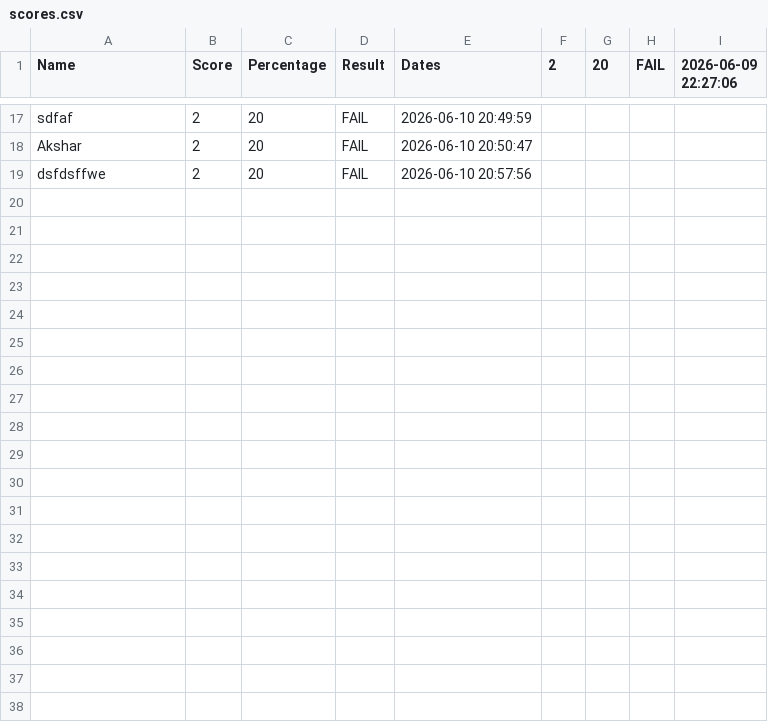
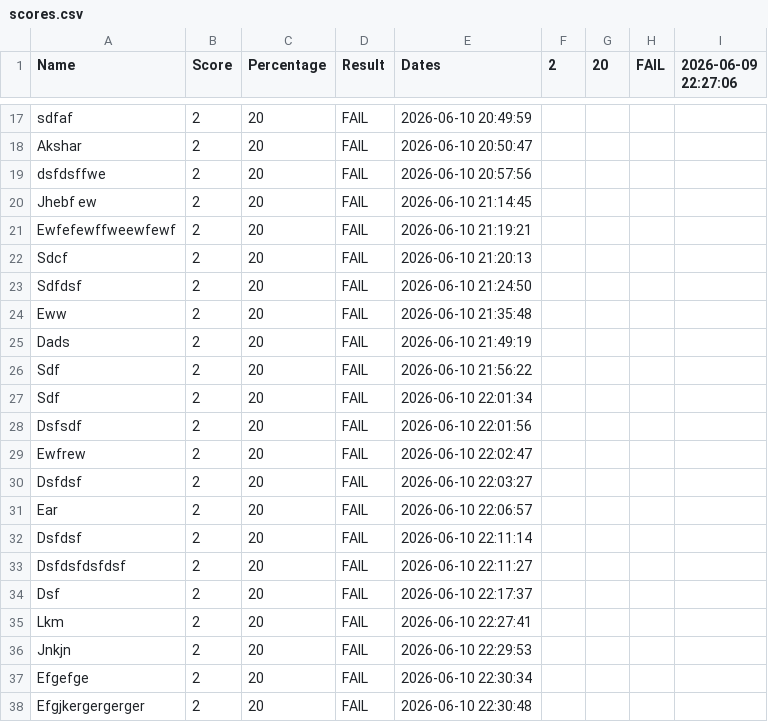
Before and after one commit to aksharpatel2006/public-sector-quiz-app-summative-two-ifcs, a CSV file: data/scores.csv, drawn as a sheet; only a part is shown, gaps mark what is left out; the diff covers the shown part only; the diff names each change by its address in the sheet, - before the commit and + after, or states it on an @@ line.

```diff
--- a/data/scores.csv
+++ b/data/scores.csv
+row 20: Jhebf ew | 2 | 20 | FAIL | 2026-06-10 21:14:45
+row 21: Ewfefewffweewfewf | 2 | 20 | FAIL | 2026-06-10 21:19:21
+row 22: Sdcf | 2 | 20 | FAIL | 2026-06-10 21:20:13
+row 23: Sdfdsf | 2 | 20 | FAIL | 2026-06-10 21:24:50
+row 24: Eww | 2 | 20 | FAIL | 2026-06-10 21:35:48
+row 25: Dads | 2 | 20 | FAIL | 2026-06-10 21:49:19
+row 26: Sdf | 2 | 20 | FAIL | 2026-06-10 21:56:22
+row 27: Sdf | 2 | 20 | FAIL | 2026-06-10 22:01:34
+row 28: Dsfsdf | 2 | 20 | FAIL | 2026-06-10 22:01:56
+row 29: Ewfrew | 2 | 20 | FAIL | 2026-06-10 22:02:47
+row 30: Dsfdsf | 2 | 20 | FAIL | 2026-06-10 22:03:27
+row 31: Ear | 2 | 20 | FAIL | 2026-06-10 22:06:57
+row 32: Dsfdsf | 2 | 20 | FAIL | 2026-06-10 22:11:14
+row 33: Dsfdsfdsfdsf | 2 | 20 | FAIL | 2026-06-10 22:11:27
+row 34: Dsf | 2 | 20 | FAIL | 2026-06-10 22:17:37
+row 35: Lkm | 2 | 20 | FAIL | 2026-06-10 22:27:41
+row 36: Jnkjn | 2 | 20 | FAIL | 2026-06-10 22:29:53
+row 37: Efgefge | 2 | 20 | FAIL | 2026-06-10 22:30:34
+row 38: Efgjkergergerger | 2 | 20 | FAIL | 2026-06-10 22:30:48
```
Also changed, not shown: 10 added rows elsewhere in this file, 4 other files.
